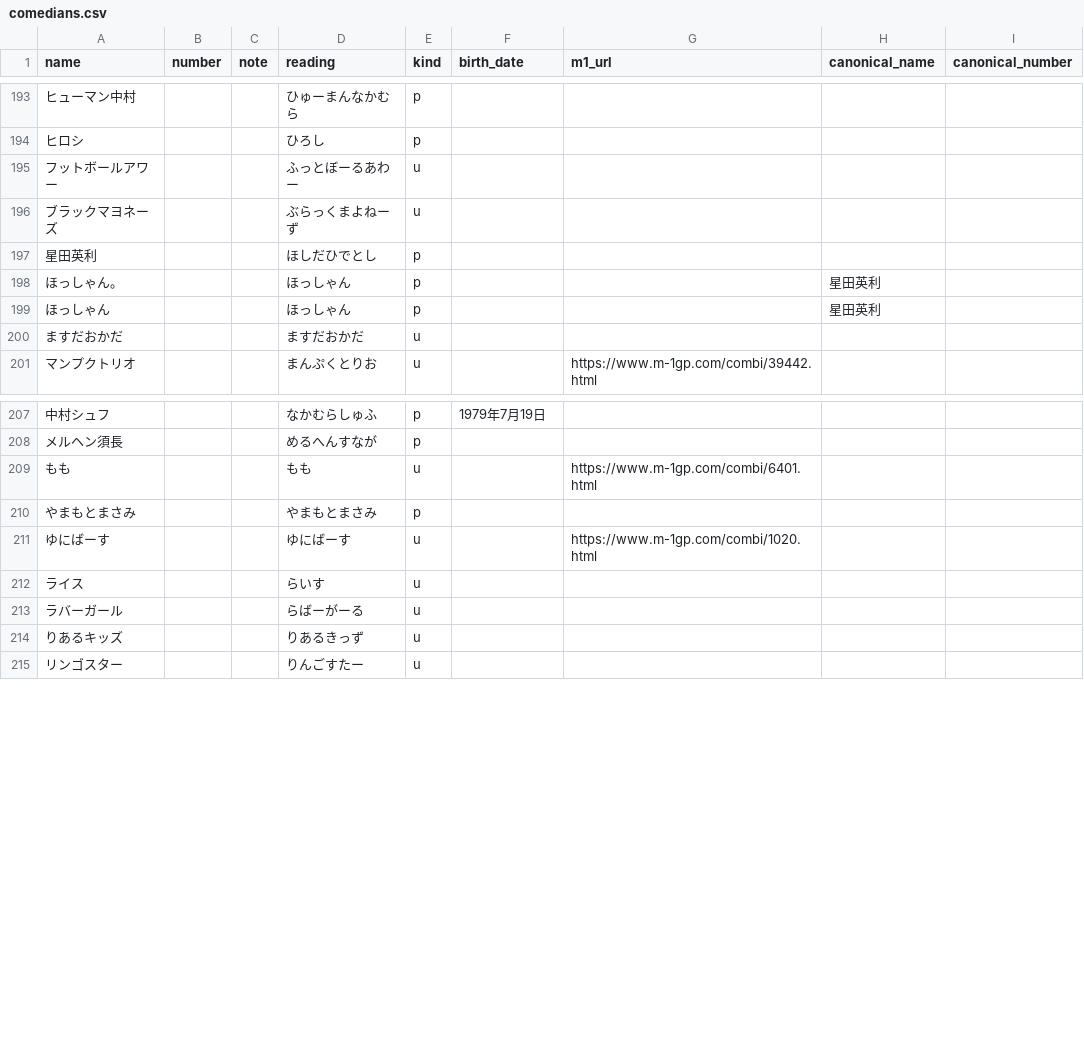
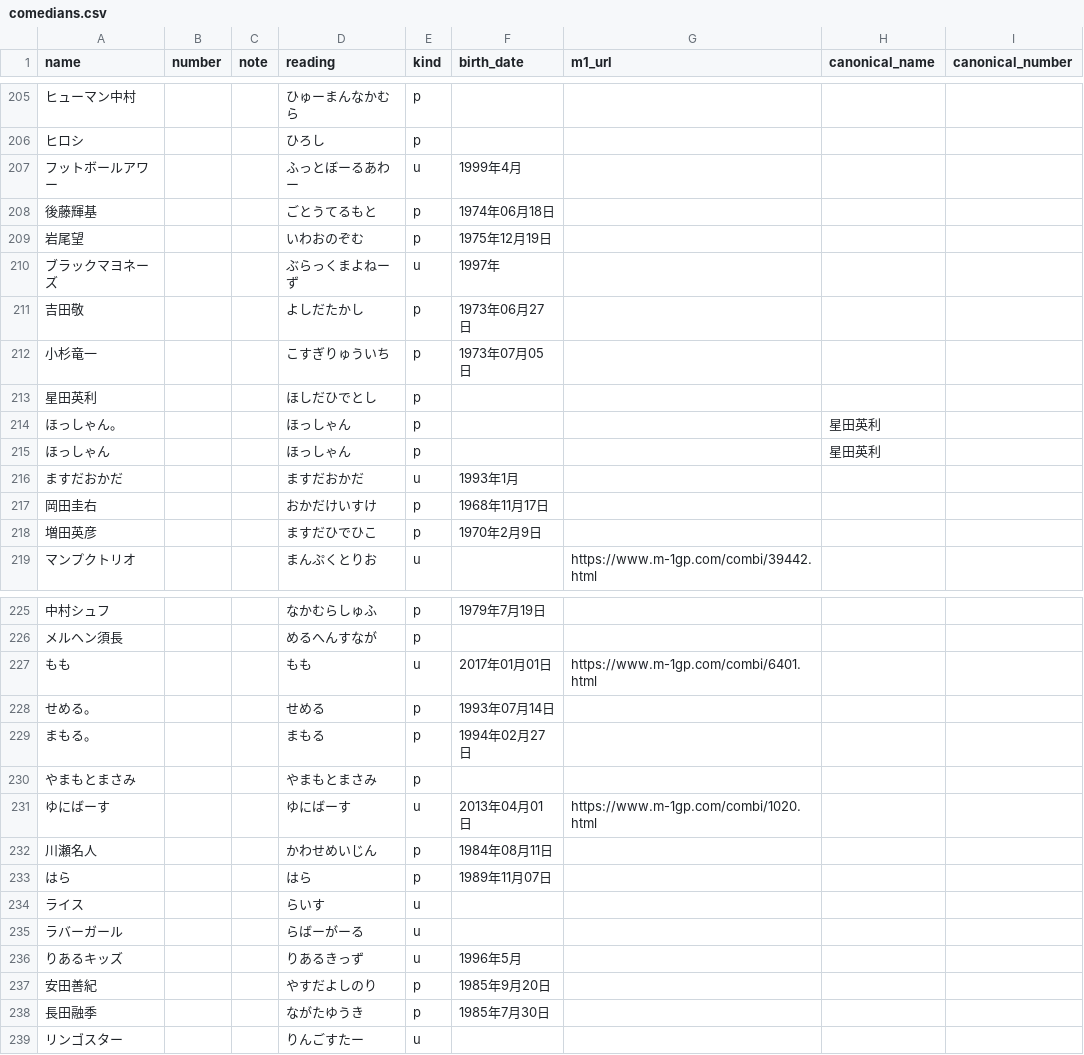
Before and after one commit to gmmtea/owarai-data, a CSV file: seed_csv/comedians.csv, drawn as a sheet; only a part is shown, gaps mark what is left out; addresses are those after the commit; the diff covers the shown part only; the diff names each change by its address in the sheet, - before the commit and + after, or states it on an @@ line.

```diff
--- a/seed_csv/comedians.csv
+++ b/seed_csv/comedians.csv
-F207 (birth_date): (empty)
+F207 (birth_date): 1999年4月
+row 208: 後藤輝基 |  |  | ごとうてるもと | p | 1974年06月18日
+row 209: 岩尾望 |  |  | いわおのぞむ | p | 1975年12月19日
-F210 (birth_date): (empty)
+F210 (birth_date): 1997年
+row 211: 吉田敬 |  |  | よしだたかし | p | 1973年06月27日
+row 212: 小杉竜一 |  |  | こすぎりゅういち | p | 1973年07月05日
-F216 (birth_date): (empty)
+F216 (birth_date): 1993年1月
+row 217: 岡田圭右 |  |  | おかだけいすけ | p | 1968年11月17日
+row 218: 増田英彦 |  |  | ますだひでひこ | p | 1970年2月9日
-F227 (birth_date): (empty)
+F227 (birth_date): 2017年01月01日
+row 228: せめる。 |  |  | せめる | p | 1993年07月14日
+row 229: まもる。 |  |  | まもる | p | 1994年02月27日
-F231 (birth_date): (empty)
+F231 (birth_date): 2013年04月01日
+row 232: 川瀬名人 |  |  | かわせめいじん | p | 1984年08月11日
+row 233: はら |  |  | はら | p | 1989年11月07日
-F236 (birth_date): (empty)
+F236 (birth_date): 1996年5月
+row 237: 安田善紀 |  |  | やすだよしのり | p | 1985年9月20日
+row 238: 長田融季 |  |  | ながたゆうき | p | 1985年7月30日
```
Also changed, not shown: 12 added rows, 6 removed rows, 2 moved rows and 27 edited cells elsewhere in this file, seed_csv/memberships.csv, 3 other files.
